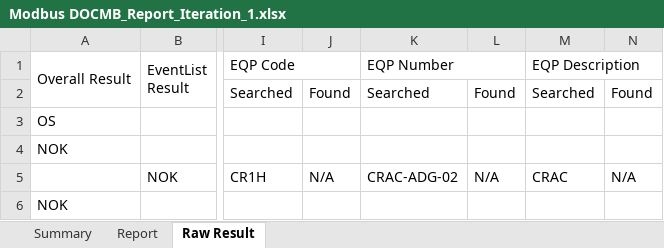
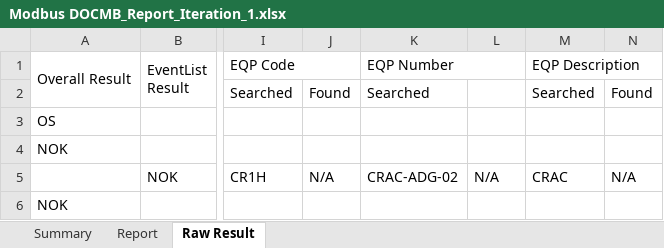
Before and after one commit to billpwchan/TAT-v2.4, an Excel workbook: Reports/Modbus DOCMB_Report_Iteration_1.xlsx, sheet Raw Result, drawn as a sheet; only a part is shown, gaps mark what is left out; values as stored, in another font and other column widths than the file's, no cell formats; the diff names each change by its address in the sheet, - before the commit and + after, or states it on an @@ line.

```diff
--- a/Reports/Modbus DOCMB_Report_Iteration_1.xlsx (sheet Raw Result)
+++ b/Reports/Modbus DOCMB_Report_Iteration_1.xlsx (sheet Raw Result)
-L2: Found
+L2: (empty)
```
Also changed, not shown: sheet Report, cell formats, Report_Temp.xlsx, Reports/CIP DO Baseline_Report_Iteration_2.xlsx, 27 other files.
